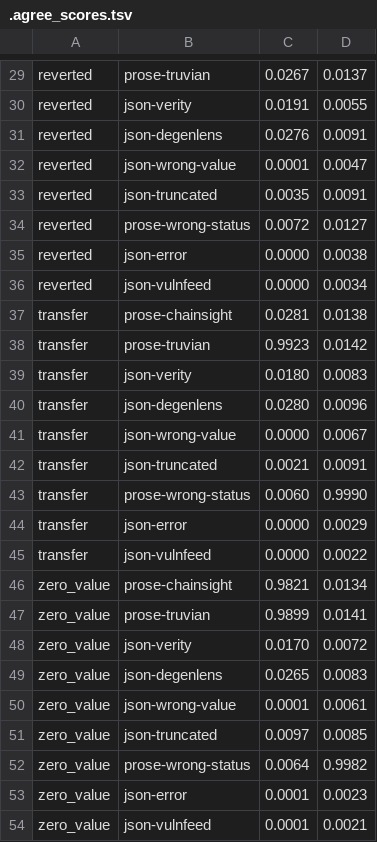
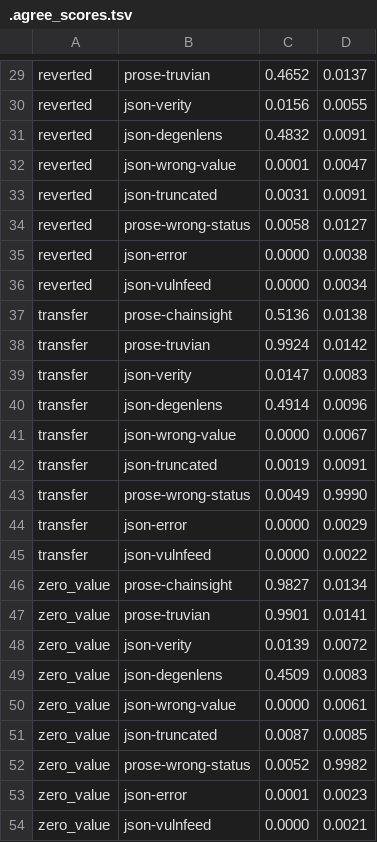
Before and after one commit to mrnetwork0001/Truvian, a TSV file: scorer/.agree_scores.tsv, drawn as a sheet; only a part is shown, gaps mark what is left out; the diff covers the shown part only; the diff names each change by its address in the sheet, - before the commit and + after, or states it on an @@ line.

```diff
--- a/scorer/.agree_scores.tsv
+++ b/scorer/.agree_scores.tsv
-C29: 0.0267
+C29: 0.4652
-C30: 0.0191
+C30: 0.0156
-C31: 0.0276
+C31: 0.4832
-C33: 0.0035
+C33: 0.0031
-C34: 0.0072
+C34: 0.0058
-C37: 0.0281
+C37: 0.5136
-C38: 0.9923
+C38: 0.9924
-C39: 0.0180
+C39: 0.0147
-C40: 0.0280
+C40: 0.4914
-C42: 0.0021
+C42: 0.0019
-C43: 0.0060
+C43: 0.0049
-C46: 0.9821
+C46: 0.9827
-C47: 0.9899
+C47: 0.9901
-C48: 0.0170
+C48: 0.0139
-C49: 0.0265
+C49: 0.4509
-C50: 0.0001
+C50: 0.0000
-C51: 0.0097
+C51: 0.0087
-C52: 0.0064
+C52: 0.0052
-C54: 0.0001
+C54: 0.0000
```
Also changed, not shown: 22 edited cells elsewhere in this file, scorer/fixtures.tsv, 2 other files.
